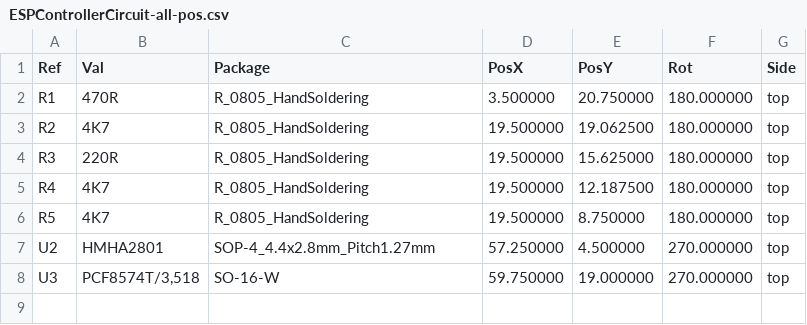
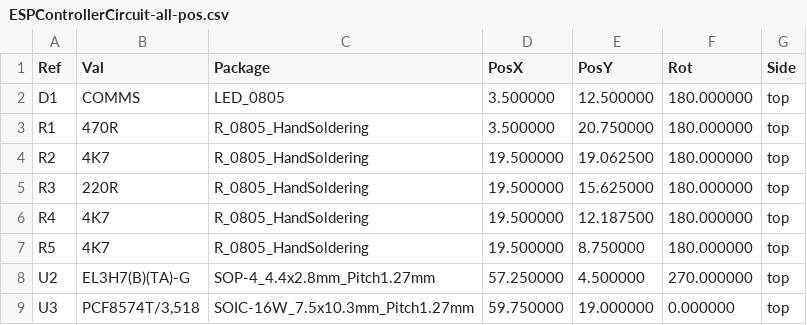
Before and after one commit to dotti-ba/diyBMSv4, a CSV file: ESPControllerCircuit/Gerber/ESPControllerCircuit-all-pos.csv, drawn as a sheet.

Commit message:
Fix for issue #44
Enlarge footprint for PCF8574 to SOIC16-Wide
Swap LED to surface mount

```diff
--- a/ESPControllerCircuit/Gerber/ESPControllerCircuit-all-pos.csv
+++ b/ESPControllerCircuit/Gerber/ESPControllerCircuit-all-pos.csv
@@ -1,2 +1,3 @@
 Ref,Val,Package,PosX,PosY,Rot,Side
+"D1","COMMS","LED_0805",3.500000,12.500000,180.000000,top
 "R1","470R","R_0805_HandSoldering",3.500000,20.750000,180.000000,top
@@ -6,3 +7,3 @@ Ref,Val,Package,PosX,PosY,Rot,Side
 "R5","4K7","R_0805_HandSoldering",19.500000,8.750000,180.000000,top
-"U2","HMHA2801","SOP-4_4.4x2.8mm_Pitch1.27mm",57.250000,4.500000,270.000000,top
-"U3","PCF8574T/3,518","SO-16-W",59.750000,19.000000,270.000000,top
+"U2","EL3H7(B)(TA)-G","SOP-4_4.4x2.8mm_Pitch1.27mm",57.250000,4.500000,270.000000,top
+"U3","PCF8574T/3,518","SOIC-16W_7.5x10.3mm_Pitch1.27mm",59.750000,19.000000,0.000000,top
```
Also changed, not shown: ESPControllerCircuit/ESPControllerCircuit_cpl_jlc.csv, 16 other files.
